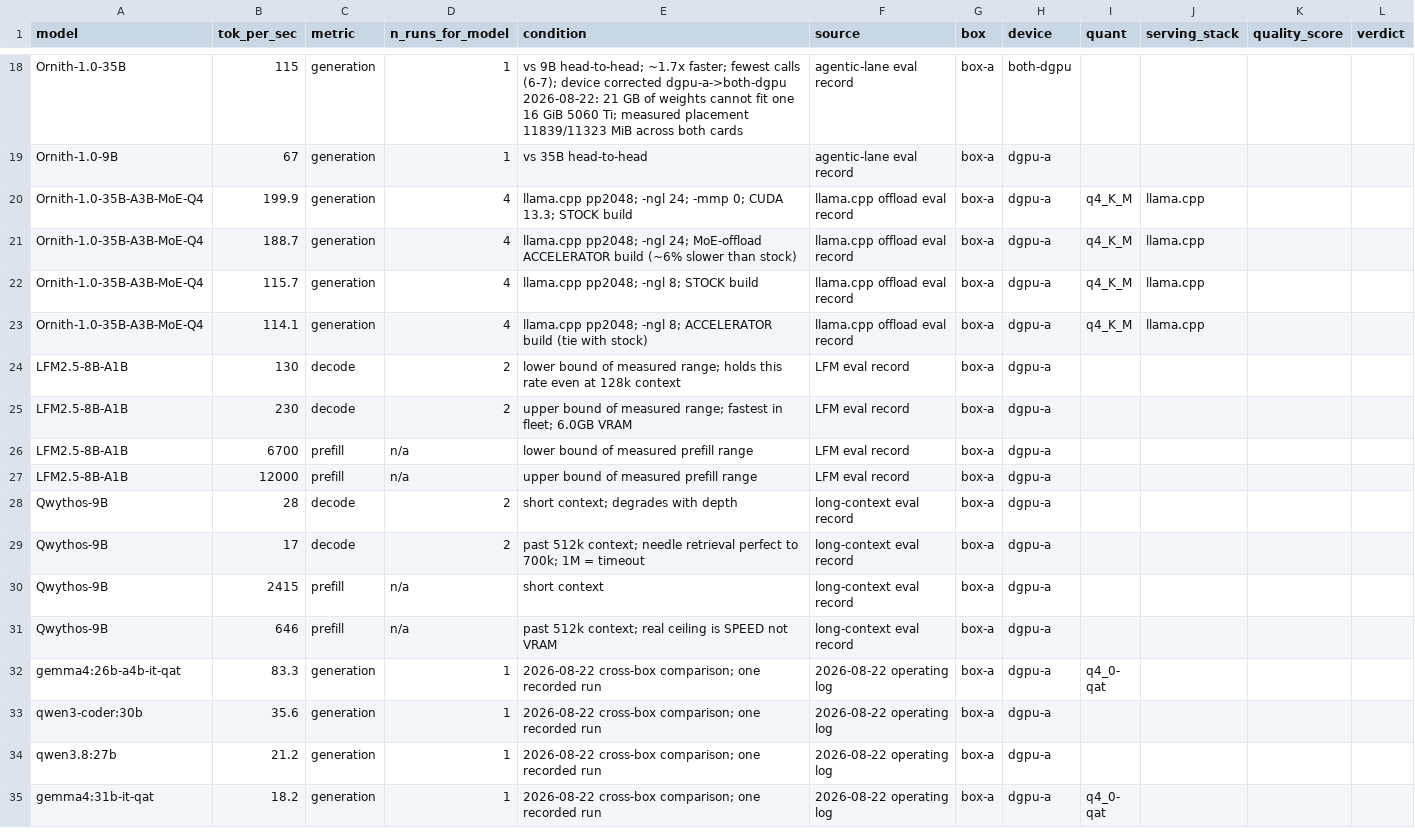
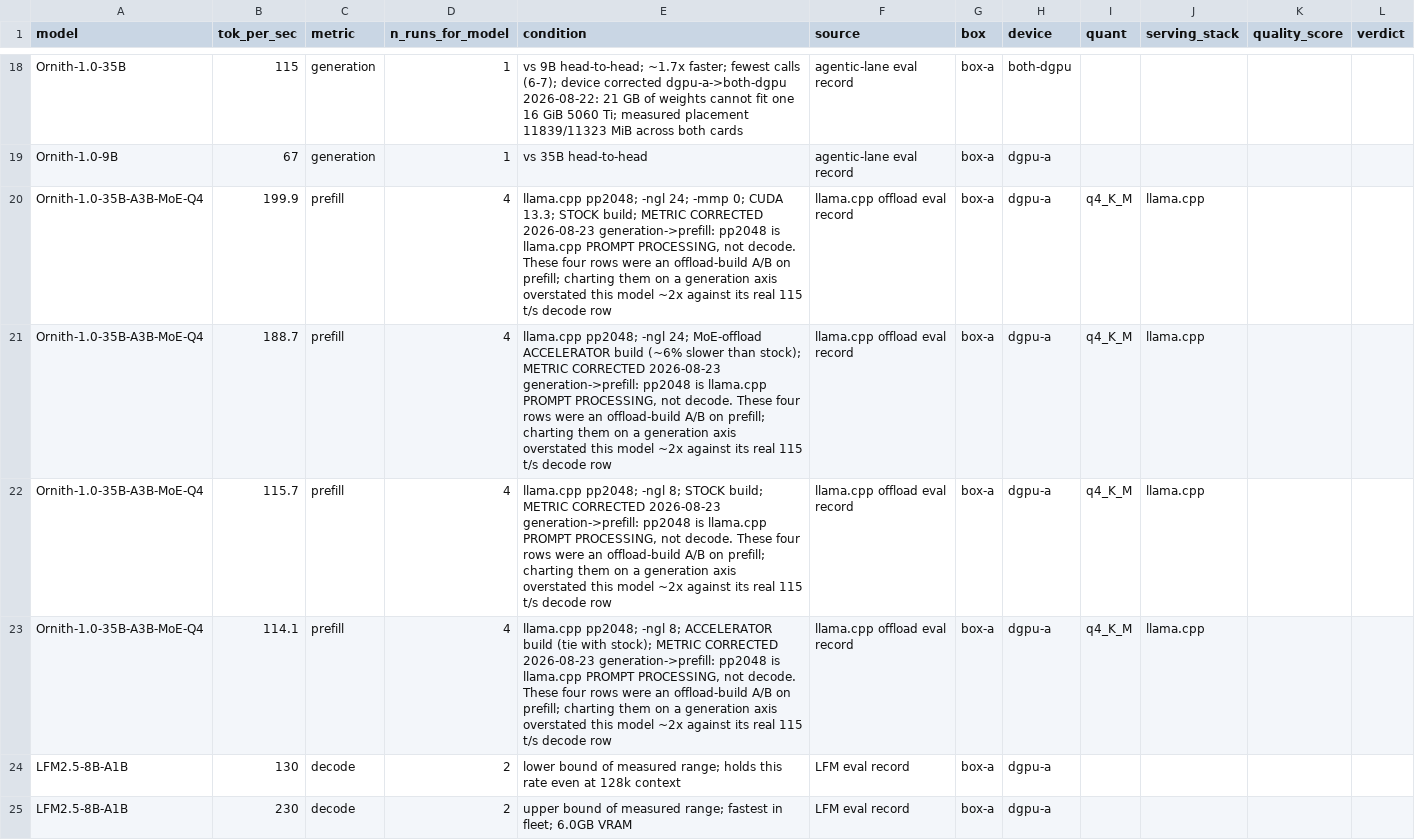
Before and after one commit to sherifican/Agent-FleetOps, a CSV file: bench/local_model_throughput.csv, drawn as a sheet; only a part is shown, gaps mark what is left out; the shorter side is filled out with more unchanged rows.

Commit message:
bench: a prefill number was published on the generation axis — correct it and give the gate a semantic check
Four Ornith-1.0-35B-A3B rows carried metric=generation while their own condition
said 'llama.cpp pp2048' — pp is PROMPT PROCESSING, not decode. The 199.9 figure was
charted second overall on a 'peak generation / decode' axis at ~2x the same model's
real decode row (115.0 t/s, 2x RTX 5060 Ti). Rows are now metric=prefill, each
carrying a dated in-row note; the hardcoded bar is removed with the reason left in
its place.

Why nothing caught it: the existing consistency gate compares the chart to the CSV,
so it cannot catch an error present in BOTH — chart and CSV agreed with each other
and disagreed with reality. The gate now also verifies the CLAIM: a row whose own
condition text names a prompt-processing measurement may not be charted as
generation/decode. Proven both directions (planted defect -> exit 1 with the exact
message; restored -> gate OK at 19 rows).

Owner-reported: a 21 GB model on a 16 GB card is impossible as published.

Claude-direct: data-integrity correction on published numbers is orchestrator-class

```diff
--- a/bench/local_model_throughput.csv
+++ b/bench/local_model_throughput.csv
@@ -19,6 +19,6 @@ Ornith-1.0-35B,115,generation,1,vs 9B head-to-head; ~1.7x faster; fewest calls (
 Ornith-1.0-9B,67,generation,1,vs 35B head-to-head,agentic-lane eval record,box-a,dgpu-a,,,,
-Ornith-1.0-35B-A3B-MoE-Q4,199.9,generation,4,llama.cpp pp2048; -ngl 24; -mmp 0; CUDA 13.3; STOCK build,llama.cpp offload eval record,box-a,dgpu-a,q4_K_M,llama.cpp,,
-Ornith-1.0-35B-A3B-MoE-Q4,188.7,generation,4,llama.cpp pp2048; -ngl 24; MoE-offload ACCELERATOR build (~6% slower than stock),llama.cpp offload eval record,box-a,dgpu-a,q4_K_M,llama.cpp,,
-Ornith-1.0-35B-A3B-MoE-Q4,115.7,generation,4,llama.cpp pp2048; -ngl 8; STOCK build,llama.cpp offload eval record,box-a,dgpu-a,q4_K_M,llama.cpp,,
-Ornith-1.0-35B-A3B-MoE-Q4,114.1,generation,4,llama.cpp pp2048; -ngl 8; ACCELERATOR build (tie with stock),llama.cpp offload eval record,box-a,dgpu-a,q4_K_M,llama.cpp,,
+Ornith-1.0-35B-A3B-MoE-Q4,199.9,prefill,4,"llama.cpp pp2048; -ngl 24; -mmp 0; CUDA 13.3; STOCK build; METRIC CORRECTED 2026-08-23 generation->prefill: pp2048 is llama.cpp PROMPT PROCESSING, not decode. These four rows were an offload-build A/B on prefill; charting them on a generation axis overstated this model ~2x against its real 115 t/s decode row",llama.cpp offload eval record,box-a,dgpu-a,q4_K_M,llama.cpp,,
+Ornith-1.0-35B-A3B-MoE-Q4,188.7,prefill,4,"llama.cpp pp2048; -ngl 24; MoE-offload ACCELERATOR build (~6% slower than stock); METRIC CORRECTED 2026-08-23 generation->prefill: pp2048 is llama.cpp PROMPT PROCESSING, not decode. These four rows were an offload-build A/B on prefill; charting them on a generation axis overstated this model ~2x against its real 115 t/s decode row",llama.cpp offload eval record,box-a,dgpu-a,q4_K_M,llama.cpp,,
+Ornith-1.0-35B-A3B-MoE-Q4,115.7,prefill,4,"llama.cpp pp2048; -ngl 8; STOCK build; METRIC CORRECTED 2026-08-23 generation->prefill: pp2048 is llama.cpp PROMPT PROCESSING, not decode. These four rows were an offload-build A/B on prefill; charting them on a generation axis overstated this model ~2x against its real 115 t/s decode row",llama.cpp offload eval record,box-a,dgpu-a,q4_K_M,llama.cpp,,
+Ornith-1.0-35B-A3B-MoE-Q4,114.1,prefill,4,"llama.cpp pp2048; -ngl 8; ACCELERATOR build (tie with stock); METRIC CORRECTED 2026-08-23 generation->prefill: pp2048 is llama.cpp PROMPT PROCESSING, not decode. These four rows were an offload-build A/B on prefill; charting them on a generation axis overstated this model ~2x against its real 115 t/s decode row",llama.cpp offload eval record,box-a,dgpu-a,q4_K_M,llama.cpp,,
 LFM2.5-8B-A1B,130,decode,2,lower bound of measured range; holds this rate even at 128k context,LFM eval record,box-a,dgpu-a,,,,
```
Also changed, not shown: 2 other files.
